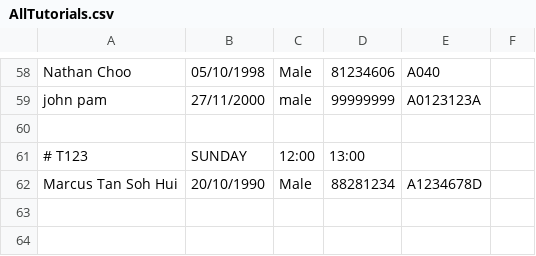
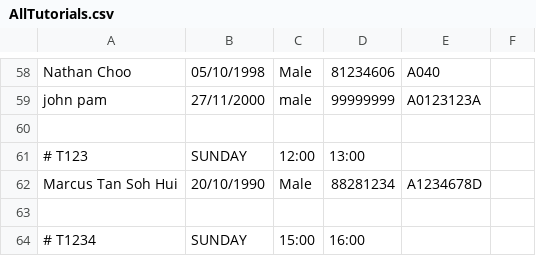
Before and after one commit to wongyihao02/tp, a CSV file: data/AllTutorials.csv, drawn as a sheet; only a part is shown, gaps mark what is left out; the diff names each change by its address in the sheet, - before the commit and + after, or states it on an @@ line.

```diff
--- a/data/AllTutorials.csv
+++ b/data/AllTutorials.csv
+row 63: (empty)
+row 64: # T1234 | SUNDAY | 15:00 | 16:00
```
Also changed, not shown: 22 other files.
